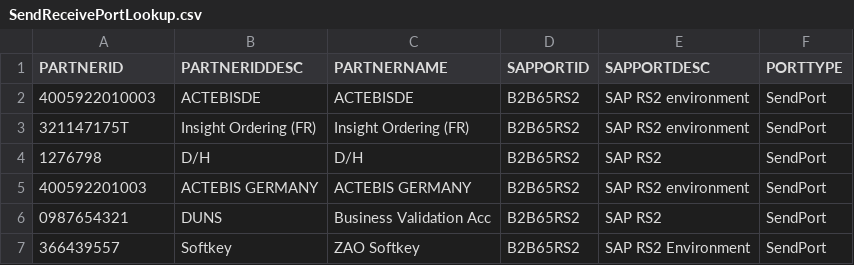
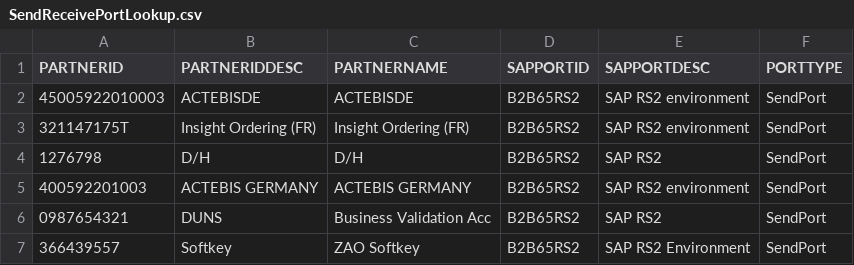
Before and after one commit to MaushamiMasum/Adobe, a CSV file: SendReceivePortLookup.csv, drawn as a sheet; only a part is shown.

Commit message:
Add files via upload

```diff
--- a/SendReceivePortLookup.csv
+++ b/SendReceivePortLookup.csv
@@ -1,3 +1,3 @@
 PARTNERID,PARTNERIDDESC,PARTNERNAME,SAPPORTID,SAPPORTDESC,PORTTYPE
-4005922010003,ACTEBISDE,ACTEBISDE,B2B65RS2,SAP RS2 environment,SendPort
+45005922010003,ACTEBISDE,ACTEBISDE,B2B65RS2,SAP RS2 environment,SendPort
 321147175T,Insight Ordering (FR),Insight Ordering (FR),B2B65RS2,SAP RS2 environment,SendPort
```
